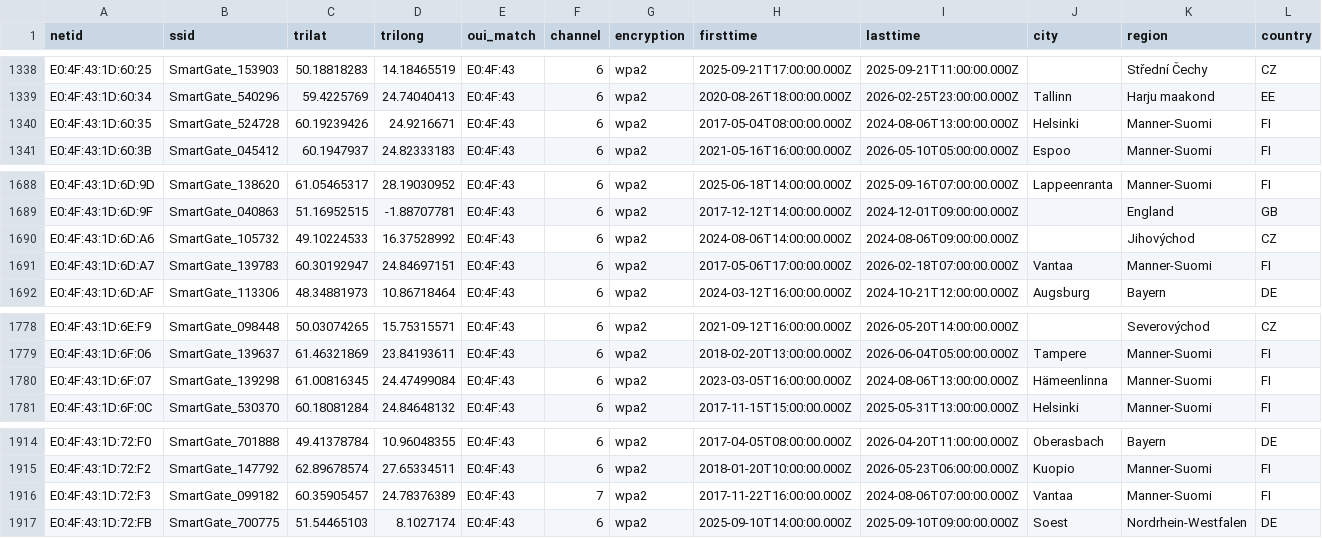
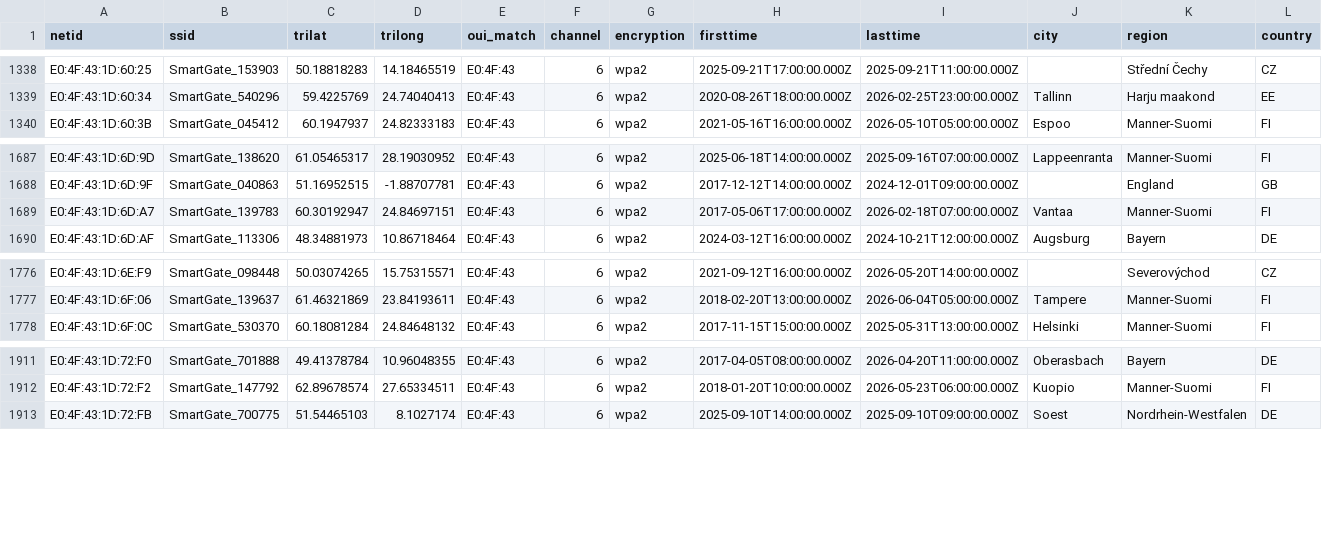
Before and after one commit to simeononsecurity/flock-finder, a CSV file: data/by_oui/E0_4F_43.csv, drawn as a sheet; only a part is shown, gaps mark what is left out; rows hold the shown columns only; the diff names each change by its address in the sheet, - before the commit and + after, or states it on an @@ line.

```diff
--- a/data/by_oui/E0_4F_43.csv
+++ b/data/by_oui/E0_4F_43.csv
-row 1340: E0:4F:43:1D:60:35 | SmartGate_524728 | 60.19239426 | 24.9216671 | E0:4F:43 | 6 | wpa2 | 2017-05-04T08:00:00.000Z | 2024-08-06T13:00:00.000Z | Helsinki | Manner-Suomi | FI
-row 1690: E0:4F:43:1D:6D:A6 | SmartGate_105732 | 49.10224533 | 16.37528992 | E0:4F:43 | 6 | wpa2 | 2024-08-06T14:00:00.000Z | 2024-08-06T09:00:00.000Z |  | Jihovýchod | CZ
-row 1780: E0:4F:43:1D:6F:07 | SmartGate_139298 | 61.00816345 | 24.47499084 | E0:4F:43 | 6 | wpa2 | 2023-03-05T16:00:00.000Z | 2024-08-06T13:00:00.000Z | Hämeenlinna | Manner-Suomi | FI
-row 1916: E0:4F:43:1D:72:F3 | SmartGate_099182 | 60.35905457 | 24.78376389 | E0:4F:43 | 7 | wpa2 | 2017-11-22T16:00:00.000Z | 2024-08-06T07:00:00.000Z | Vantaa | Manner-Suomi | FI
```
Also changed, not shown: data/by_oui/14_5A_FC.csv, data/by_oui/80_30_49.csv, 35 other files.
